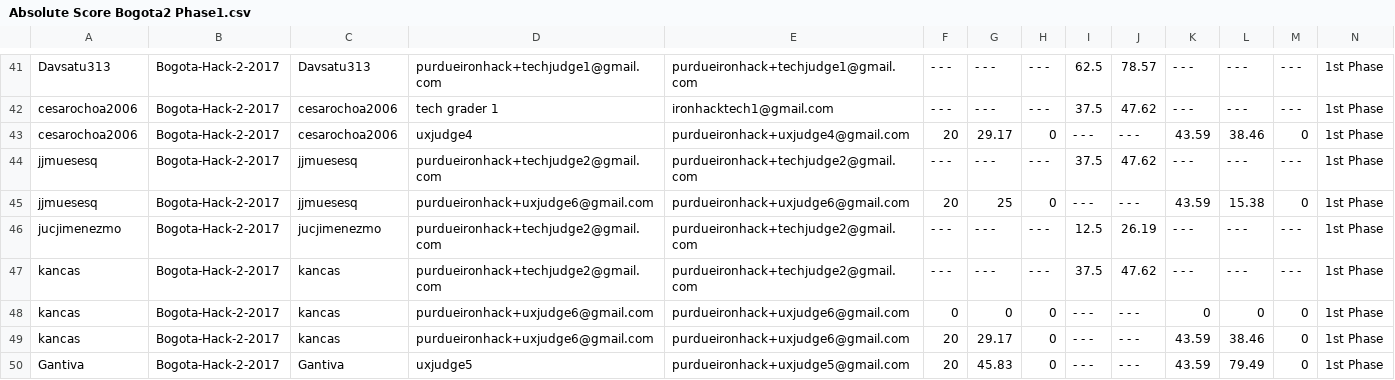
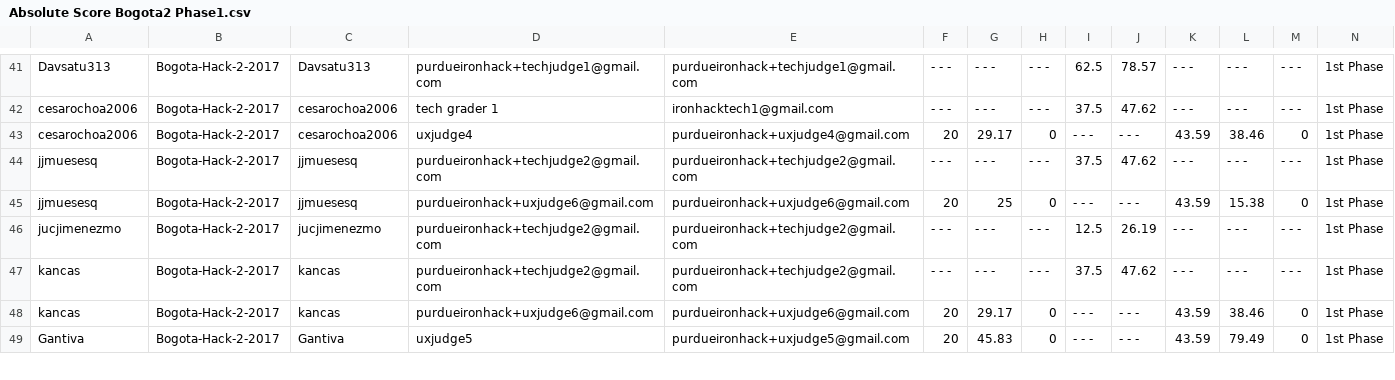
Before and after one commit to ironhacks/spring-2017-analysis, a CSV file: scores/data/Absolute Score Bogota2 Phase1.csv, drawn as a sheet; only a part is shown, gaps mark what is left out.

Commit message:
correlation graph for scores

```diff
--- a/scores/data/Absolute Score Bogota2 Phase1.csv
+++ b/scores/data/Absolute Score Bogota2 Phase1.csv
@@ -47,3 +47,2 @@ jucjimenezmo,Bogota-Hack-2-2017,jucjimenezmo,purdueironhack+techjudge2@gmail.com
 kancas,Bogota-Hack-2-2017,kancas,purdueironhack+techjudge2@gmail.com,purdueironhack+techjudge2@gmail.com,- - -,- - -,- - -,37.5,47.62,- - -,- - -,- - -,1st Phase
-kancas,Bogota-Hack-2-2017,kancas,purdueironhack+uxjudge6@gmail.com,purdueironhack+uxjudge6@gmail.com,0,0,0,- - -,- - -,0,0,0,1st Phase
 kancas,Bogota-Hack-2-2017,kancas,purdueironhack+uxjudge6@gmail.com,purdueironhack+uxjudge6@gmail.com,20,29.17,0,- - -,- - -,43.59,38.46,0,1st Phase
```
Also changed, not shown: scores/spring-2017-analysis/Bogota-2-Scores.csv, 45 other files.
